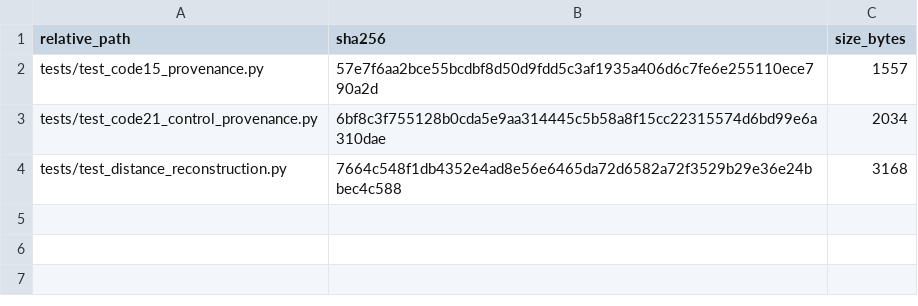
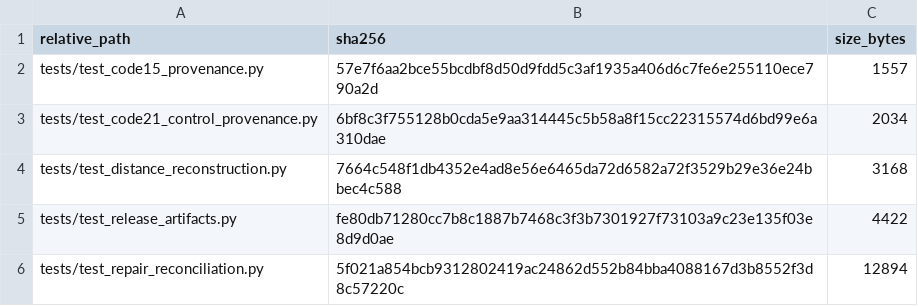
Before and after one commit to 24dr0172/loss-landscape-ph-audit, a CSV file: manifests/tests_sha256.csv, drawn as a sheet.

```diff
--- a/manifests/tests_sha256.csv
+++ b/manifests/tests_sha256.csv
@@ -4 +4,3 @@ tests/test_code21_control_provenance.py,6bf8c3f755128b0cda5e9aa314445c5b58a8f15c
 tests/test_distance_reconstruction.py,7664c548f1db4352e4ad8e56e6465da72d6582a72f3529b29e36e24bbec4c588,3168
+tests/test_release_artifacts.py,fe80db71280cc7b8c1887b7468c3f3b7301927f73103a9c23e135f03e8d9d0ae,4422
+tests/test_repair_reconciliation.py,5f021a854bcb9312802419ac24862d552b84bba4088167d3b8552f3d8c57220c,12894
```
Also changed, not shown: manifests/exp4_results_sha256.csv, manifests/exp5_results_sha256.csv, 23 other files.
